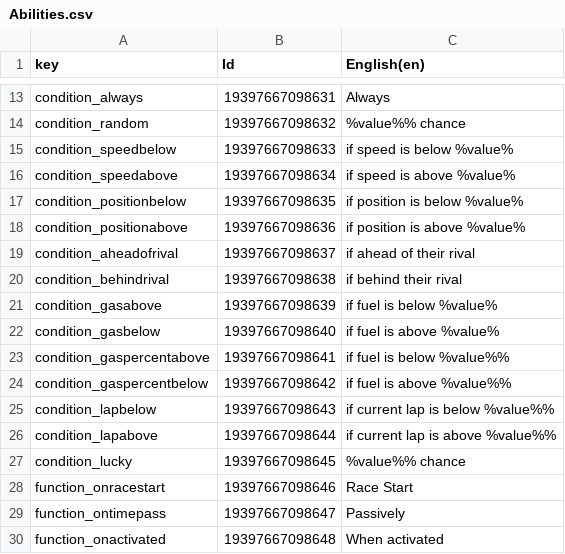
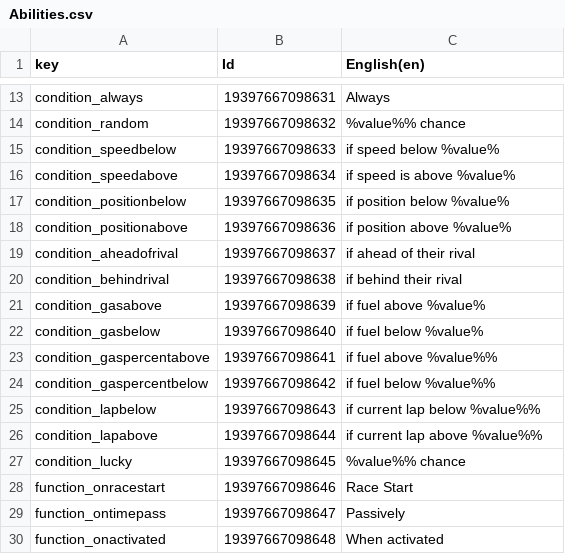
Before and after one commit to Yupsilon527/spessmen, a CSV file: Assets/AddressableAssetsData/Localization/csv/Abilities.csv, drawn as a sheet; only a part is shown, gaps mark what is left out; the diff names each change by its address in the sheet, - before the commit and + after, or states it on an @@ line.

```diff
--- a/Assets/AddressableAssetsData/Localization/csv/Abilities.csv
+++ b/Assets/AddressableAssetsData/Localization/csv/Abilities.csv
-C15 (English(en)): if speed is below %value%
+C15 (English(en)): if speed below %value%
-C17 (English(en)): if position is below %value%
+C17 (English(en)): if position below %value%
-C18 (English(en)): if position is above %value%
+C18 (English(en)): if position above %value%
-C21 (English(en)): if fuel is below %value%
+C21 (English(en)): if fuel above %value%
-C22 (English(en)): if fuel is above %value%
+C22 (English(en)): if fuel below %value%
-C23 (English(en)): if fuel is below %value%%
+C23 (English(en)): if fuel above %value%%
-C24 (English(en)): if fuel is above %value%%
+C24 (English(en)): if fuel below %value%%
-C25 (English(en)): if current lap is below %value%%
+C25 (English(en)): if current lap below %value%%
-C26 (English(en)): if current lap is above %value%%
+C26 (English(en)): if current lap above %value%%
```
Also changed, not shown: Assets/AddressableAssetsData/Localization/csv/Modifiers.csv, Assets/AddressableAssetsData/Localization/csv/UI Table.csv, 57 other files.
